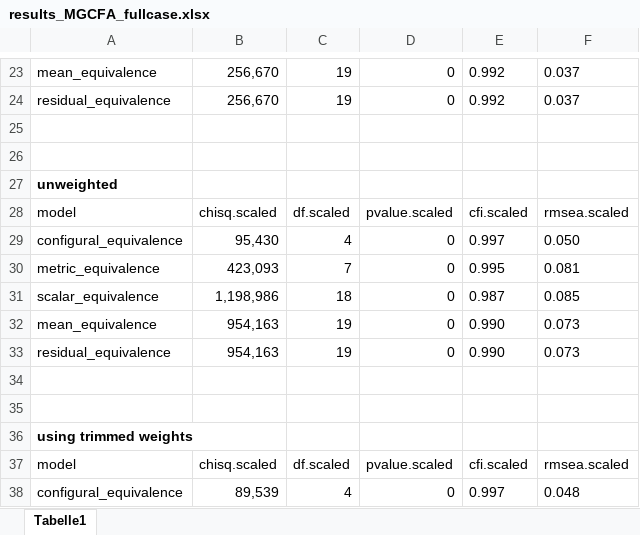
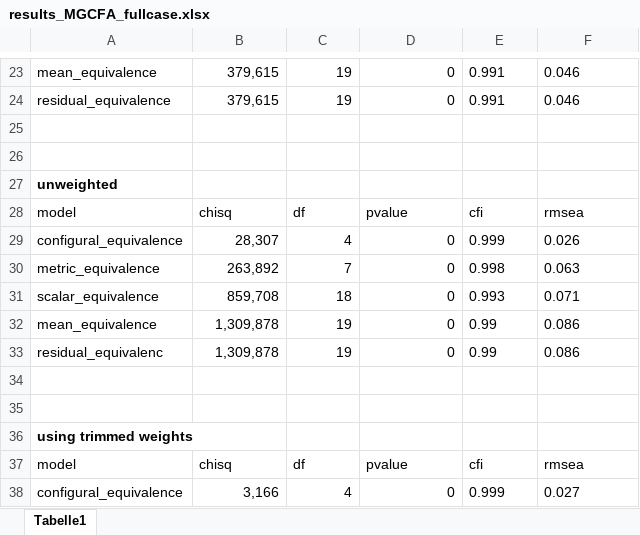
Before and after one commit to bieneSchwarze/MeasureConspiracyTheories, an Excel workbook: results_MGCFA_fullcase.xlsx, sheet Tabelle1, drawn as a sheet; only a part is shown, gaps mark what is left out; values as stored, in another font and other column widths than the file's, no borders; table styles not drawn; removed rows and columns are numbered as before the commit, all else as after; the diff covers the shown part only; the diff names each change by its address in the sheet, - before the commit and + after, or states it on an @@ line.

```diff
--- a/results_MGCFA_fullcase.xlsx (sheet Tabelle1)
+++ b/results_MGCFA_fullcase.xlsx (sheet Tabelle1)
-B23:B24: 256,670
+B23:B24: 379,615
-E23:E24: 0.992
+E23:E24: 0.991
-F23:F24: 0.037
+F23:F24: 0.046
-B28: chisq.scaled
+B28: chisq
-C28: df.scaled
+C28: df
-D28: pvalue.scaled
+D28: pvalue
-E28: cfi.scaled
+E28: cfi
-F28: rmsea.scaled
+F28: rmsea
-B29: 95,430
+B29: 28,307
-E29: 0.997
+E29: 0.999
-F29: 0.050
+F29: 0.026
-B30: 423,093
+B30: 263,892
-E30: 0.995
+E30: 0.998
-F30: 0.081
+F30: 0.063
-B31: 1,198,986
+B31: 859,708
-E31: 0.987
+E31: 0.993
-F31: 0.085
+F31: 0.071
-B32: 954,163
+B32: 1,309,878
-E32: 0.990
+E32: 0.99
-F32: 0.073
+F32: 0.086
-row 33: residual_equivalence | 954,163 | 19 | 0 | 0.990 | 0.073
+row 33: residual_equivalenc | 1,309,878 | 19 | 0 | 0.99 | 0.086
-B37: chisq.scaled
+B37: chisq
-C37: df.scaled
+C37: df
-D37: pvalue.scaled
+D37: pvalue
-E37: cfi.scaled
+E37: cfi
-F37: rmsea.scaled
+F37: rmsea
-B38: 89,539
+B38: 3,166
-E38: 0.997
+E38: 0.999
-F38: 0.048
+F38: 0.027
```
Also changed, not shown: 1 added row, 1 removed row and 84 edited cells elsewhere in this sheet.
